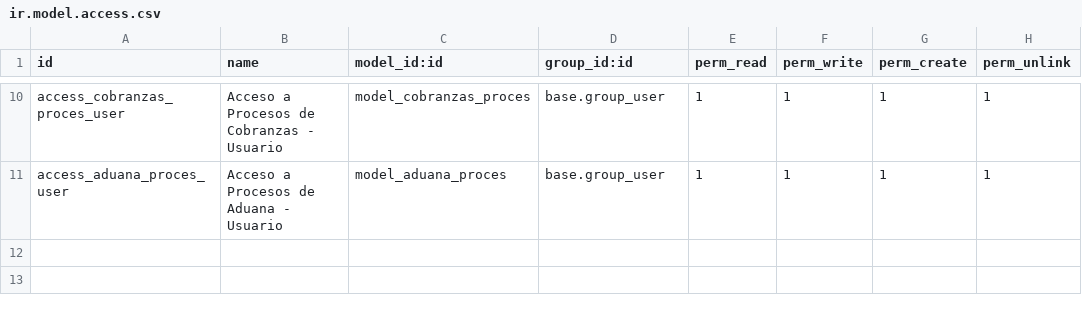
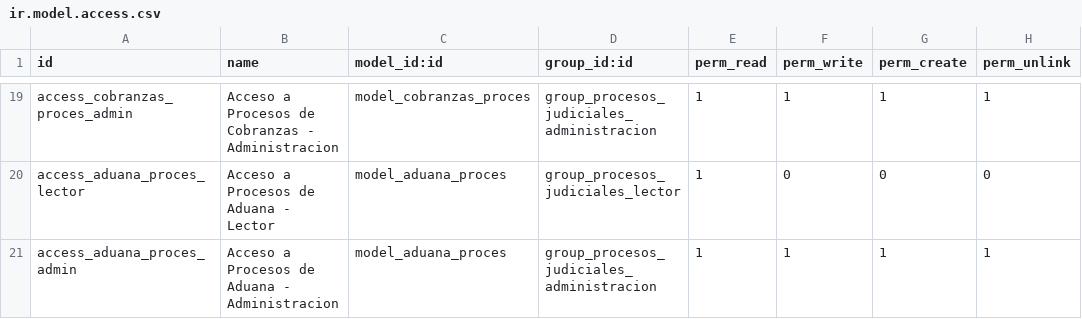
Before and after one commit to td-gedesa/procesos_judiciales, a CSV file: security/ir.model.access.csv, drawn as a sheet; only a part is shown, gaps mark what is left out; addresses are those after the commit; the diff covers the shown part only; the diff names each change by its address in the sheet, - before the commit and + after, or states it on an @@ line.

Commit message:
Add security groups and access rights for Procesos Judiciales module

```diff
--- a/security/ir.model.access.csv
+++ b/security/ir.model.access.csv
-A19 (id): access_cobranzas_proces_user
+A19 (id): access_cobranzas_proces_admin
-B19 (name): Acceso a Procesos de Cobranzas - Usuario
+B19 (name): Acceso a Procesos de Cobranzas - Administracion
-D19 (group_id:id): base.group_user
+D19 (group_id:id): group_procesos_judiciales_administracion
+row 20: access_aduana_proces_lector | Acceso a Procesos de Aduana - Lector | model_aduana_proces | group_procesos_judiciales_lector | 1 | 0 | 0 | 0
-A21 (id): access_aduana_proces_user
+A21 (id): access_aduana_proces_admin
-B21 (name): Acceso a Procesos de Aduana - Usuario
+B21 (name): Acceso a Procesos de Aduana - Administracion
-D21 (group_id:id): base.group_user
+D21 (group_id:id): group_procesos_judiciales_administracion
```
Also changed, not shown: 9 added rows and 24 edited cells elsewhere in this file, 2 other files.
